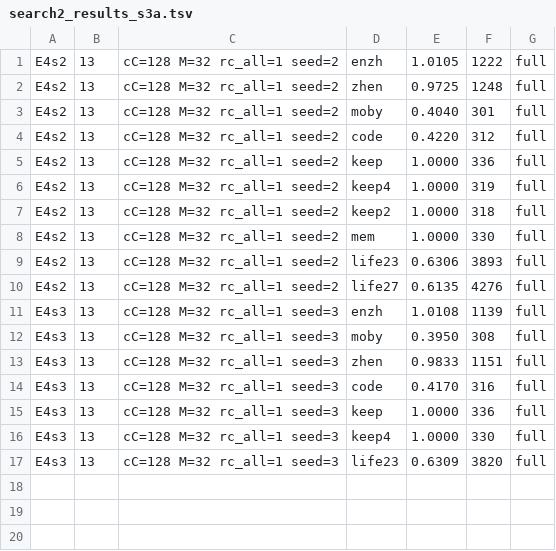
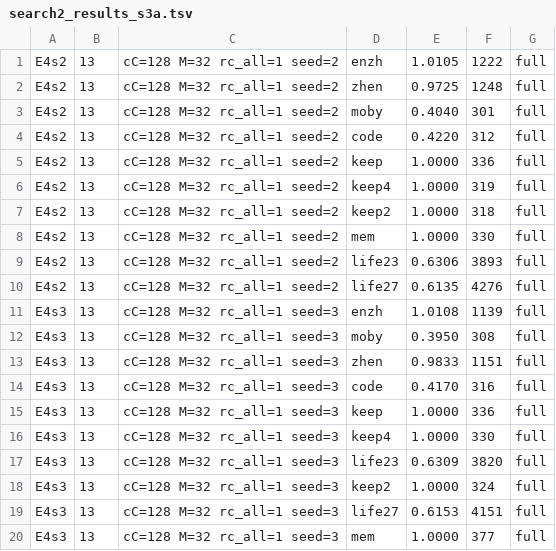
Before and after one commit to ChangweiZhou/digitalbaby, a TSV file: NEWNET/search2_results_s3a.tsv, drawn as a sheet; the diff names each change by its address in the sheet, - before the commit and + after, or states it on an @@ line.

```diff
--- a/NEWNET/search2_results_s3a.tsv
+++ b/NEWNET/search2_results_s3a.tsv
+row 18: E4s3 | 13 | cC=128 M=32 rc_all=1 seed=3 | keep2 | 1.0000 | 324 | full
+row 19: E4s3 | 13 | cC=128 M=32 rc_all=1 seed=3 | life27 | 0.6153 | 4151 | full
+row 20: E4s3 | 13 | cC=128 M=32 rc_all=1 seed=3 | mem | 1.0000 | 377 | full
```
Also changed, not shown: 3 other files.
